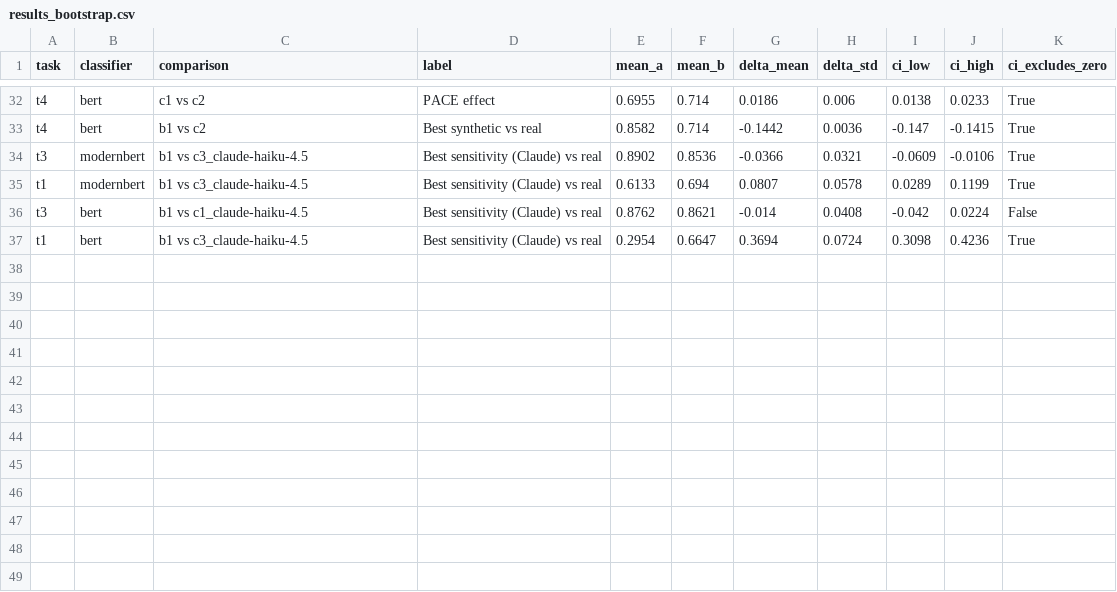
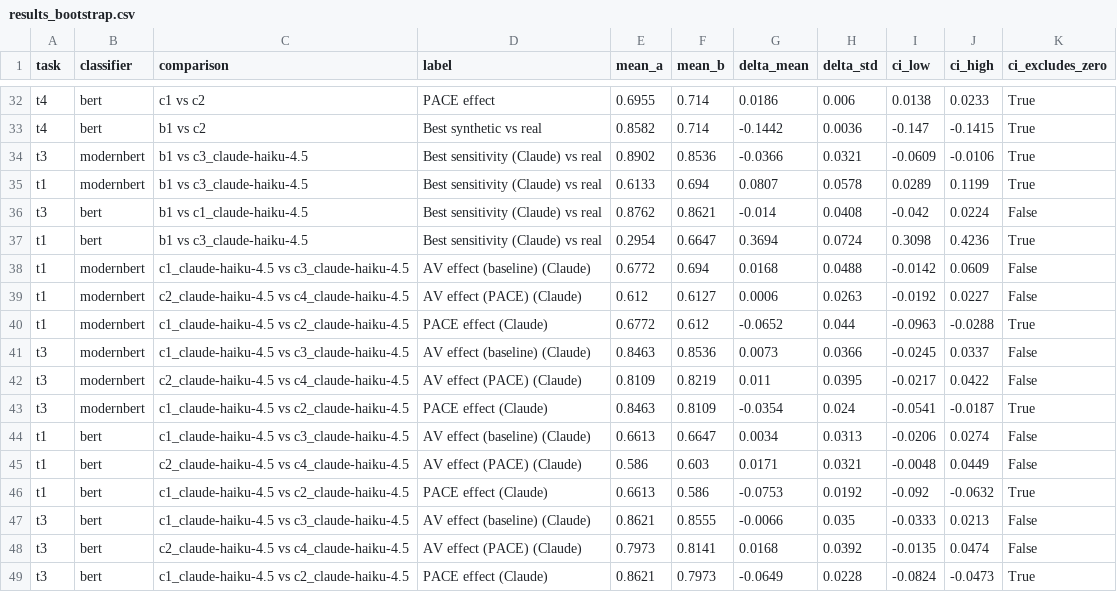
Before and after one commit to abdelkarim-elhajjami/synthline-evaluation, a CSV file: outputs/results_bootstrap.csv, drawn as a sheet; only a part is shown, gaps mark what is left out; the diff names each change by its address in the sheet, - before the commit and + after, or states it on an @@ line.

Commit message:
Add bootstrap intervals for the Claude sensitivity contrasts

```diff
--- a/outputs/results_bootstrap.csv
+++ b/outputs/results_bootstrap.csv
+row 38: t1 | modernbert | c1_claude-haiku-4.5 vs c3_claude-haiku-4.5 | AV effect (baseline) (Claude) | 0.6772 | 0.694 | 0.0168 | 0.0488 | -0.0142 | 0.0609 | False
+row 39: t1 | modernbert | c2_claude-haiku-4.5 vs c4_claude-haiku-4.5 | AV effect (PACE) (Claude) | 0.612 | 0.6127 | 0.0006 | 0.0263 | -0.0192 | 0.0227 | False
+row 40: t1 | modernbert | c1_claude-haiku-4.5 vs c2_claude-haiku-4.5 | PACE effect (Claude) | 0.6772 | 0.612 | -0.0652 | 0.044 | -0.0963 | -0.0288 | True
+row 41: t3 | modernbert | c1_claude-haiku-4.5 vs c3_claude-haiku-4.5 | AV effect (baseline) (Claude) | 0.8463 | 0.8536 | 0.0073 | 0.0366 | -0.0245 | 0.0337 | False
+row 42: t3 | modernbert | c2_claude-haiku-4.5 vs c4_claude-haiku-4.5 | AV effect (PACE) (Claude) | 0.8109 | 0.8219 | 0.011 | 0.0395 | -0.0217 | 0.0422 | False
+row 43: t3 | modernbert | c1_claude-haiku-4.5 vs c2_claude-haiku-4.5 | PACE effect (Claude) | 0.8463 | 0.8109 | -0.0354 | 0.024 | -0.0541 | -0.0187 | True
+row 44: t1 | bert | c1_claude-haiku-4.5 vs c3_claude-haiku-4.5 | AV effect (baseline) (Claude) | 0.6613 | 0.6647 | 0.0034 | 0.0313 | -0.0206 | 0.0274 | False
+row 45: t1 | bert | c2_claude-haiku-4.5 vs c4_claude-haiku-4.5 | AV effect (PACE) (Claude) | 0.586 | 0.603 | 0.0171 | 0.0321 | -0.0048 | 0.0449 | False
+row 46: t1 | bert | c1_claude-haiku-4.5 vs c2_claude-haiku-4.5 | PACE effect (Claude) | 0.6613 | 0.586 | -0.0753 | 0.0192 | -0.092 | -0.0632 | True
+row 47: t3 | bert | c1_claude-haiku-4.5 vs c3_claude-haiku-4.5 | AV effect (baseline) (Claude) | 0.8621 | 0.8555 | -0.0066 | 0.035 | -0.0333 | 0.0213 | False
+row 48: t3 | bert | c2_claude-haiku-4.5 vs c4_claude-haiku-4.5 | AV effect (PACE) (Claude) | 0.7973 | 0.8141 | 0.0168 | 0.0392 | -0.0135 | 0.0474 | False
+row 49: t3 | bert | c1_claude-haiku-4.5 vs c2_claude-haiku-4.5 | PACE effect (Claude) | 0.8621 | 0.7973 | -0.0649 | 0.0228 | -0.0824 | -0.0473 | True
```
Also changed, not shown: 1 other file.
